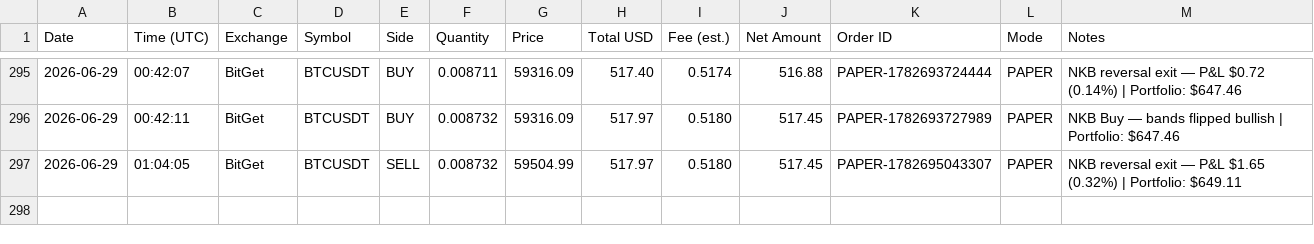
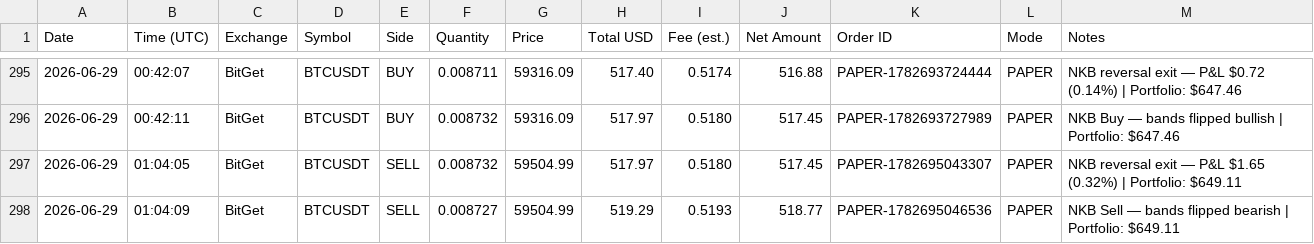
Before and after one commit to odgersjewellr-maker/my-trading--bot--lewis-scalping, a CSV file: trades.csv, drawn as a sheet; only a part is shown, gaps mark what is left out.

Commit message:
Webhook: append trades.csv row

```diff
--- a/trades.csv
+++ b/trades.csv
@@ -297 +297,2 @@ Date,Time (UTC),Exchange,Symbol,Side,Quantity,Price,Total USD,Fee (est.),Net Amo
 2026-06-29,01:04:05,BitGet,BTCUSDT,SELL,0.008732,59504.99,517.97,0.5180,517.45,PAPER-1782695043307,PAPER,"NKB reversal exit — P&L $1.65 (0.32%) | Portfolio: $649.11"
+2026-06-29,01:04:09,BitGet,BTCUSDT,SELL,0.008727,59504.99,519.29,0.5193,518.77,PAPER-1782695046536,PAPER,"NKB Sell — bands flipped bearish | Portfolio: $649.11"
```
